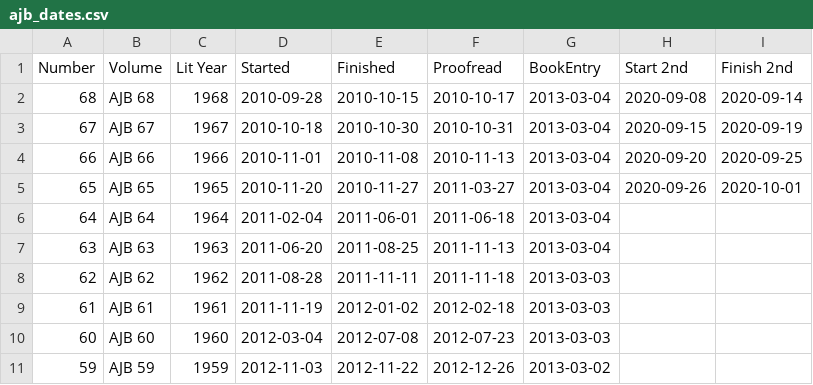
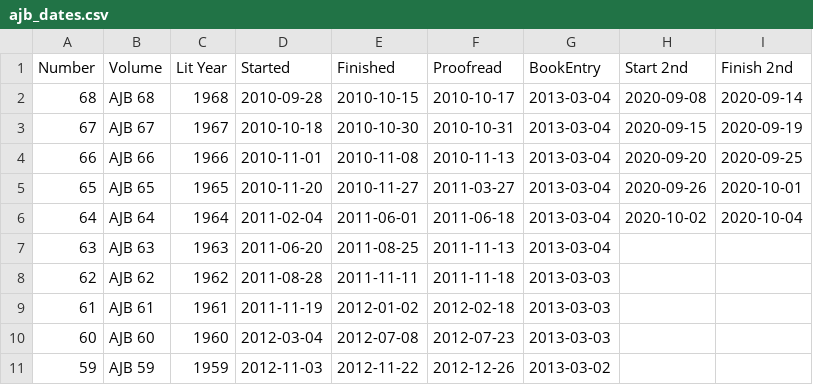
Before and after one commit to JimFowler/books, a CSV file: Books20/Data/Ajb/ajb_dates.csv, drawn as a sheet; only a part is shown.

```diff
--- a/Books20/Data/Ajb/ajb_dates.csv
+++ b/Books20/Data/Ajb/ajb_dates.csv
@@ -5,3 +5,3 @@ Number, Volume, Lit Year, Started, Finished, Proofread, BookEntry, Start 2nd, Fi
  65, AJB 65, 1965, 2010-11-20, 2010-11-27, 2011-03-27, 2013-03-04, 2020-09-26, 2020-10-01
- 64, AJB 64, 1964, 2011-02-04, 2011-06-01, 2011-06-18, 2013-03-04, ,
+ 64, AJB 64, 1964, 2011-02-04, 2011-06-01, 2011-06-18, 2013-03-04, 2020-10-02, 2020-10-04
  63, AJB 63, 1963, 2011-06-20, 2011-08-25, 2011-11-13, 2013-03-04, ,
```
Also changed, not shown: 1 other file.
